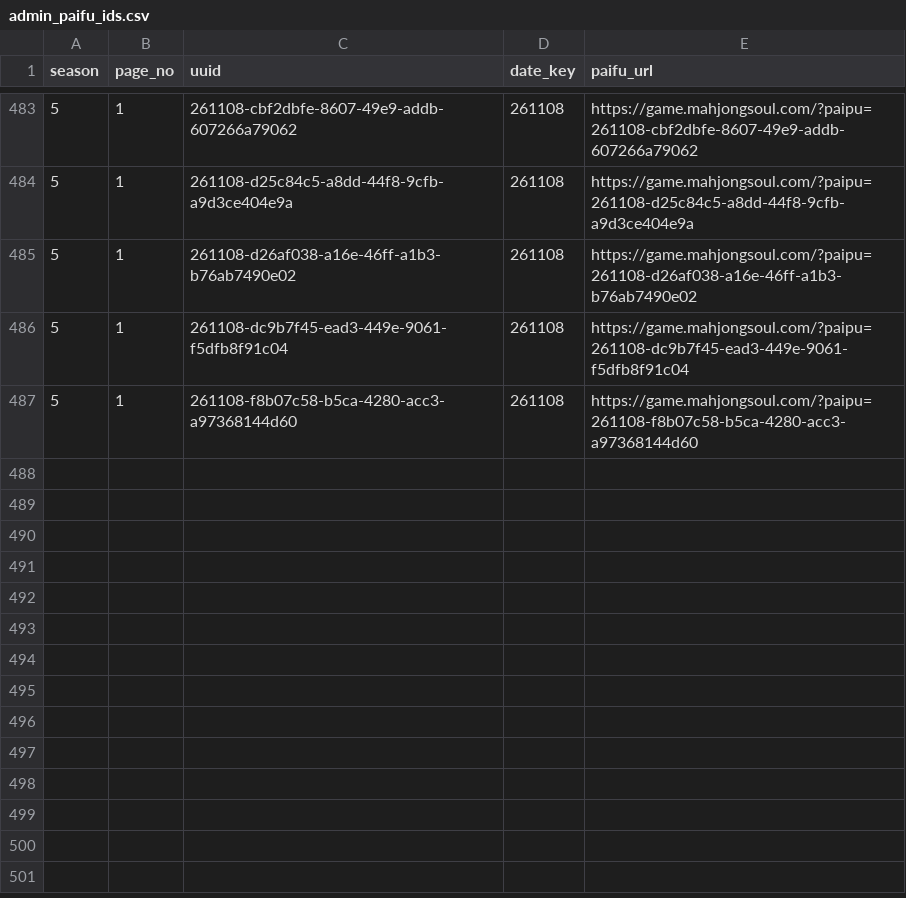
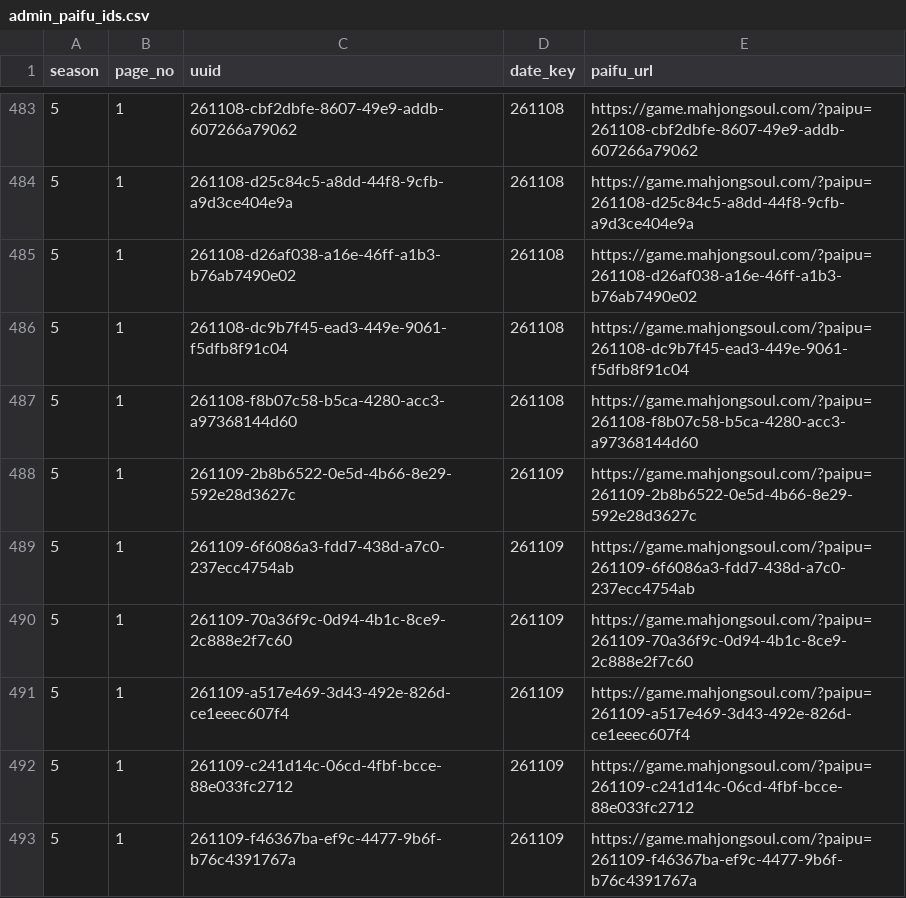
Before and after one commit to saint-chinu/majsoul-league, a CSV file: data/new/admin_paifu_ids.csv, drawn as a sheet; only a part is shown, gaps mark what is left out.

```diff
--- a/data/new/admin_paifu_ids.csv
+++ b/data/new/admin_paifu_ids.csv
@@ -487 +487,7 @@
 5,1,261108-f8b07c58-b5ca-4280-acc3-a97368144d60,261108,https://game.mahjongsoul.com/?paipu=261108-f8b07c58-b5ca-4280-acc3-a97368144d60
+5,1,261109-2b8b6522-0e5d-4b66-8e29-592e28d3627c,261109,https://game.mahjongsoul.com/?paipu=261109-2b8b6522-0e5d-4b66-8e29-592e28d3627c
+5,1,261109-6f6086a3-fdd7-438d-a7c0-237ecc4754ab,261109,https://game.mahjongsoul.com/?paipu=261109-6f6086a3-fdd7-438d-a7c0-237ecc4754ab
+5,1,261109-70a36f9c-0d94-4b1c-8ce9-2c888e2f7c60,261109,https://game.mahjongsoul.com/?paipu=261109-70a36f9c-0d94-4b1c-8ce9-2c888e2f7c60
+5,1,261109-a517e469-3d43-492e-826d-ce1eeec607f4,261109,https://game.mahjongsoul.com/?paipu=261109-a517e469-3d43-492e-826d-ce1eeec607f4
+5,1,261109-c241d14c-06cd-4fbf-bcce-88e033fc2712,261109,https://game.mahjongsoul.com/?paipu=261109-c241d14c-06cd-4fbf-bcce-88e033fc2712
+5,1,261109-f46367ba-ef9c-4477-9b6f-b76c4391767a,261109,https://game.mahjongsoul.com/?paipu=261109-f46367ba-ef9c-4477-9b6f-b76c4391767a
```
Also changed, not shown: data/new/admin_paifu_ids_new_season5.csv, 39 other files.
